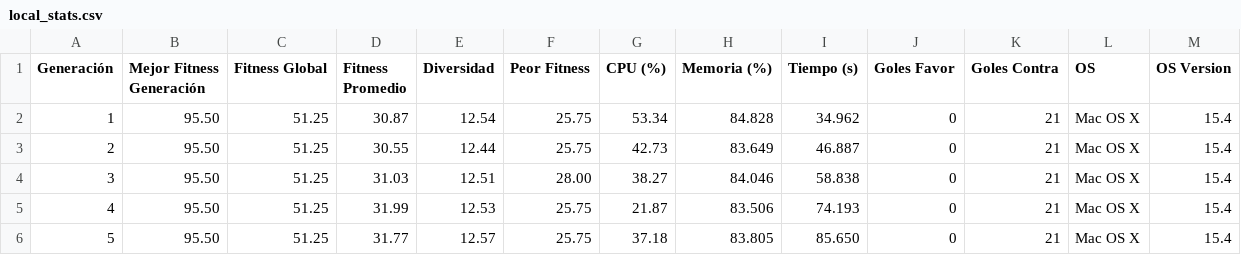
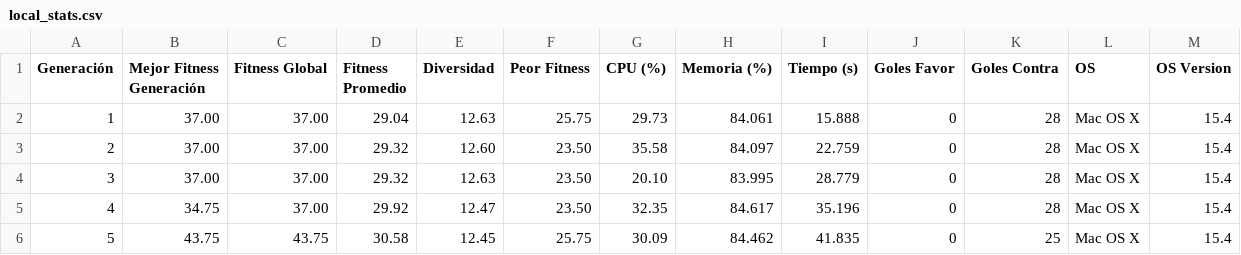
Before and after one commit to Ssebv/TBSimAlgoritmoGenetico_HPC_LOCAL, a CSV file: local_stats.csv, drawn as a sheet; only a part is shown; the diff names each change by its address in the sheet, - before the commit and + after, or states it on an @@ line.

```diff
--- a/local_stats.csv
+++ b/local_stats.csv
-B2:B4 (Mejor Fitness Generación): 95.50
+B2:B4 (Mejor Fitness Generación): 37.00
-C2:C5 (Fitness Global): 51.25
+C2:C5 (Fitness Global): 37.00
-D2 (Fitness Promedio): 30.87
+D2 (Fitness Promedio): 29.04
-E2 (Diversidad): 12.54
+E2 (Diversidad): 12.63
-G2 (CPU (%)): 53.34
+G2 (CPU (%)): 29.73
-H2 (Memoria (%)): 84.828
+H2 (Memoria (%)): 84.061
-I2 (Tiempo (s)): 34.962
+I2 (Tiempo (s)): 15.888
-K2:K5 (Goles Contra): 21
+K2:K5 (Goles Contra): 28
-D3 (Fitness Promedio): 30.55
+D3 (Fitness Promedio): 29.32
-E3 (Diversidad): 12.44
+E3 (Diversidad): 12.60
-F3 (Peor Fitness): 25.75
+F3 (Peor Fitness): 23.50
-G3 (CPU (%)): 42.73
+G3 (CPU (%)): 35.58
-H3 (Memoria (%)): 83.649
+H3 (Memoria (%)): 84.097
-I3 (Tiempo (s)): 46.887
+I3 (Tiempo (s)): 22.759
-D4 (Fitness Promedio): 31.03
+D4 (Fitness Promedio): 29.32
-E4 (Diversidad): 12.51
+E4 (Diversidad): 12.63
-F4 (Peor Fitness): 28.00
+F4 (Peor Fitness): 23.50
-G4 (CPU (%)): 38.27
+G4 (CPU (%)): 20.10
-H4 (Memoria (%)): 84.046
+H4 (Memoria (%)): 83.995
-I4 (Tiempo (s)): 58.838
+I4 (Tiempo (s)): 28.779
-B5 (Mejor Fitness Generación): 95.50
+B5 (Mejor Fitness Generación): 34.75
-D5 (Fitness Promedio): 31.99
+D5 (Fitness Promedio): 29.92
-E5 (Diversidad): 12.53
+E5 (Diversidad): 12.47
-F5 (Peor Fitness): 25.75
+F5 (Peor Fitness): 23.50
-G5 (CPU (%)): 21.87
+G5 (CPU (%)): 32.35
-H5 (Memoria (%)): 83.506
+H5 (Memoria (%)): 84.617
-I5 (Tiempo (s)): 74.193
+I5 (Tiempo (s)): 35.196
-B6 (Mejor Fitness Generación): 95.50
+B6 (Mejor Fitness Generación): 43.75
-C6 (Fitness Global): 51.25
+C6 (Fitness Global): 43.75
-D6 (Fitness Promedio): 31.77
+D6 (Fitness Promedio): 30.58
-E6 (Diversidad): 12.57
+E6 (Diversidad): 12.45
-G6 (CPU (%)): 37.18
+G6 (CPU (%)): 30.09
-H6 (Memoria (%)): 83.805
+H6 (Memoria (%)): 84.462
-I6 (Tiempo (s)): 85.650
+I6 (Tiempo (s)): 41.835
-K6 (Goles Contra): 21
+K6 (Goles Contra): 25
```
Also changed, not shown: 10 other files.
